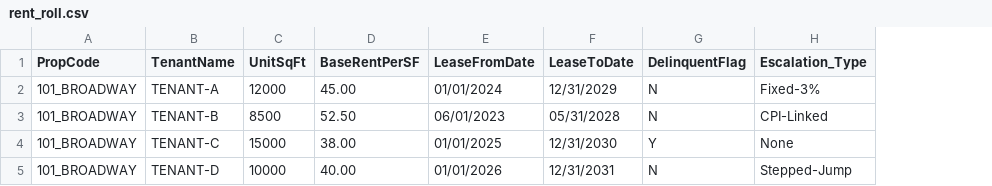
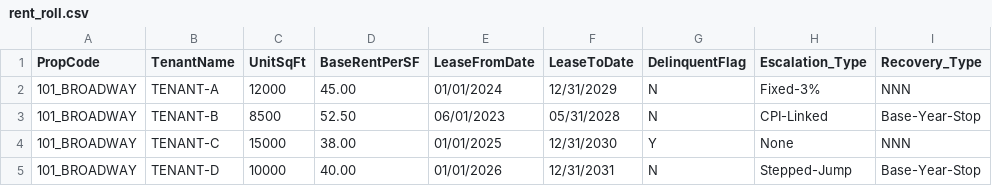
Before and after one commit to muhtadi71705/Commercial-Portfolio-Valuation-Performance-Underwriting-Pipeline, a CSV file: data/raw_source/101_broadway_office/rent_roll.csv, drawn as a sheet; the diff names each change by its address in the sheet, - before the commit and + after, or states it on an @@ line.

Commit message:
feat: implement institutional expense recoveries with NNN and Base Year Stops

```diff
--- a/data/raw_source/101_broadway_office/rent_roll.csv
+++ b/data/raw_source/101_broadway_office/rent_roll.csv
+column I (Recovery_Type), rows 2-5: NNN | Base-Year-Stop | NNN | Base-Year-Stop
```
Also changed, not shown: 4 other files.
